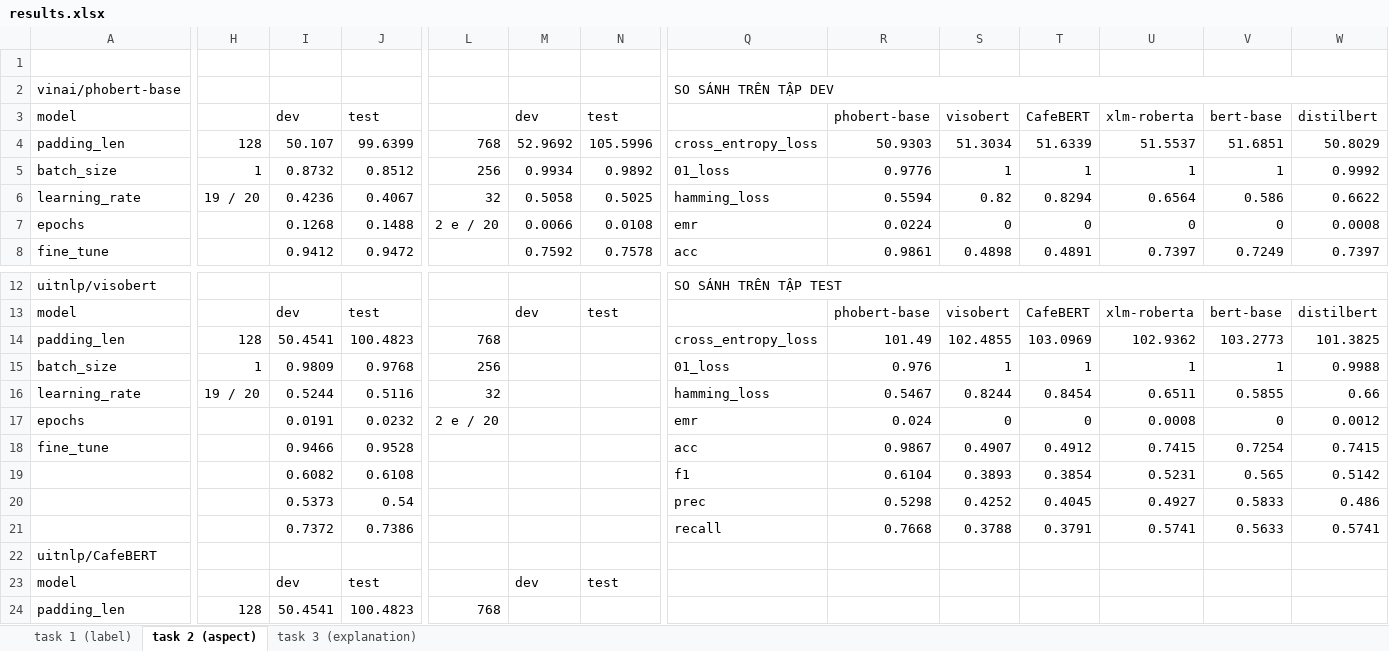
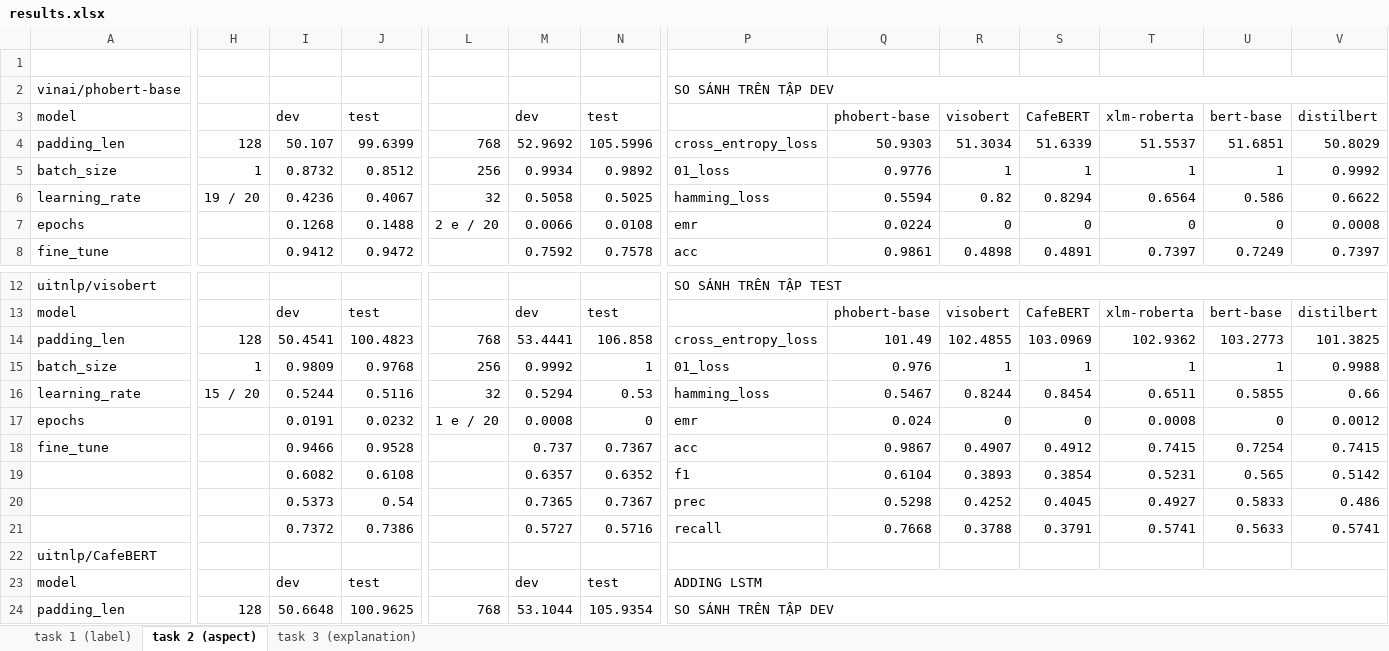
Before and after one commit to quocnguyenx43/training-model, an Excel workbook: results/results.xlsx, sheet task 2 (aspect), drawn as a sheet; only a part is shown, gaps mark what is left out; values as stored, in another font and other column widths than the file's, no cell formats; addresses are those after the commit; the diff covers the shown part only; the diff names each change by its address in the sheet, - before the commit and + after, or states it on an @@ line.

Commit message:
refine task 3 model

```diff
--- a/results/results.xlsx (sheet task 2 (aspect))
+++ b/results/results.xlsx (sheet task 2 (aspect))
-M14: (empty)
+M14: 53.4441
-N14: (empty)
+N14: 106.858
-M15: (empty)
+M15: 0.9992
-N15: (empty)
+N15: 1
-H16: 19 / 20
+H16: 15 / 20
-M16: (empty)
+M16: 0.5294
-N16: (empty)
+N16: 0.53
-L17: 2 e / 20
+L17: 1 e / 20
-M17: (empty)
+M17: 0.0008
-N17: (empty)
+N17: 0
-M18: (empty)
+M18: 0.737
-N18: (empty)
+N18: 0.7367
-M19: (empty)
+M19: 0.6357
-N19: (empty)
+N19: 0.6352
-M20: (empty)
+M20: 0.7365
-N20: (empty)
+N20: 0.7367
-M21: (empty)
+M21: 0.5727
-N21: (empty)
+N21: 0.5716
-P23: (empty)
+P23: ADDING LSTM
+P23:V23 merged
-I24: 50.4541
+I24: 50.6648
-J24: 100.4823
+J24: 100.9625
-M24: (empty)
+M24: 53.1044
-N24: (empty)
+N24: 105.9354
-P24: (empty)
+P24: SO SÁNH TRÊN TẬP DEV
+P24:V24 merged
```
Also changed, not shown: 25 added rows, 21 removed rows, 1 removed column, 159 edited cells and merged cells elsewhere in this sheet, cell formats, 7 other files.
